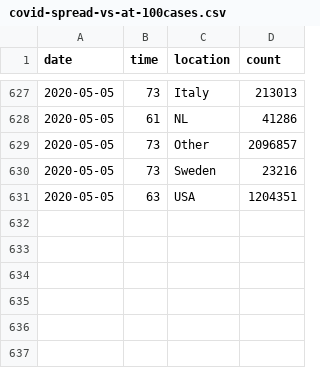
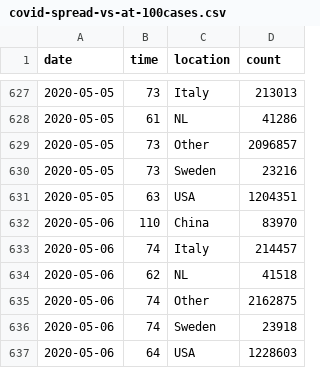
Before and after one commit to robhanssen/covid-19, a CSV file: data/covid-spread-vs-at-100cases.csv, drawn as a sheet; only a part is shown, gaps mark what is left out; the diff names each change by its address in the sheet, - before the commit and + after, or states it on an @@ line.

```diff
--- a/data/covid-spread-vs-at-100cases.csv
+++ b/data/covid-spread-vs-at-100cases.csv
+row 632: 2020-05-06 | 110 | China | 83970
+row 633: 2020-05-06 | 74 | Italy | 214457
+row 634: 2020-05-06 | 62 | NL | 41518
+row 635: 2020-05-06 | 74 | Other | 2162875
+row 636: 2020-05-06 | 74 | Sweden | 23918
+row 637: 2020-05-06 | 64 | USA | 1228603
```
Also changed, not shown: data/covid-spread.csv, data/covid-us-deaths.csv, 17 other files.
